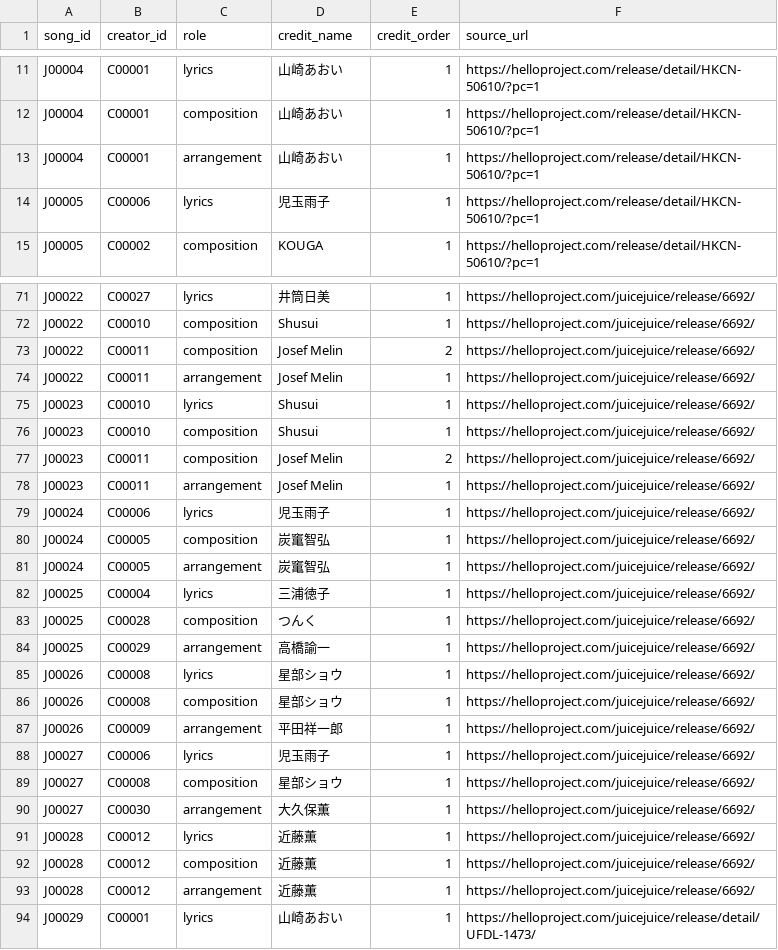
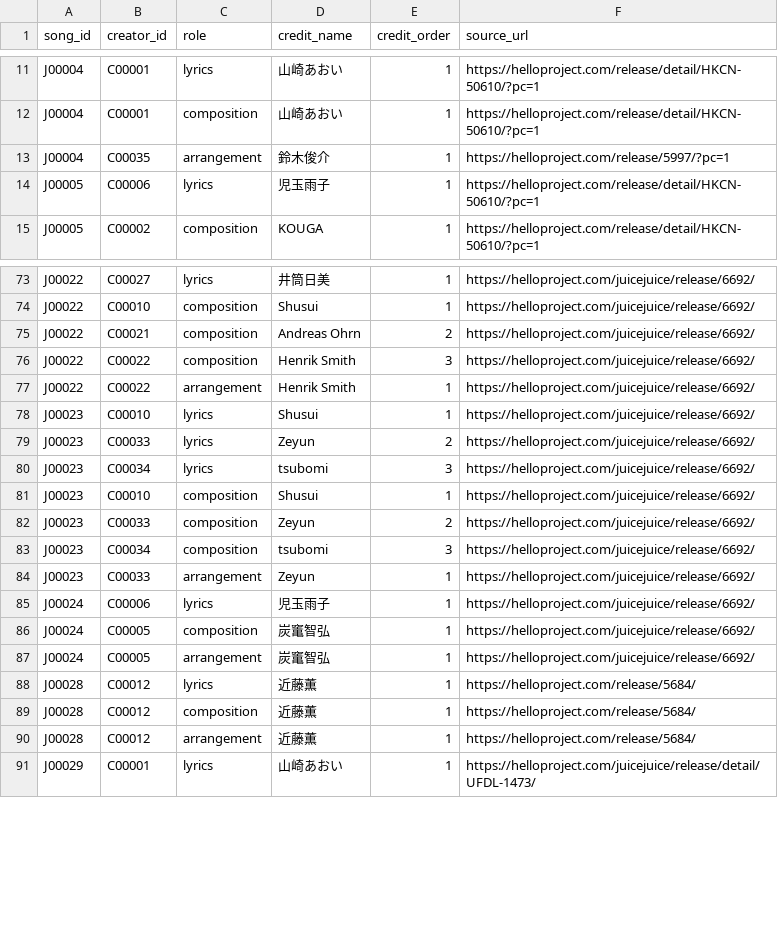
Before and after one commit to YutoSuga/helloproject-song-data, a CSV file: data/song_creators.csv, drawn as a sheet; only a part is shown, gaps mark what is left out; the diff covers the shown part only.

```diff
--- a/data/song_creators.csv
+++ b/data/song_creators.csv
@@ -12,3 +12,3 @@ J00004,C00001,lyrics,山崎あおい,1,https://helloproject.com/release/detail/H
 J00004,C00001,composition,山崎あおい,1,https://helloproject.com/release/detail/HKCN-50610/?pc=1
-J00004,C00001,arrangement,山崎あおい,1,https://helloproject.com/release/detail/HKCN-50610/?pc=1
+J00004,C00035,arrangement,鈴木俊介,1,https://helloproject.com/release/5997/?pc=1
 J00005,C00006,lyrics,児玉雨子,1,https://helloproject.com/release/detail/HKCN-50610/?pc=1
@@ -72,8 +74,12 @@ J00022,C00027,lyrics,井筒日美,1,https://helloproject.com/juicejuice/release/
 J00022,C00010,composition,Shusui,1,https://helloproject.com/juicejuice/release/6692/
-J00022,C00011,composition,Josef Melin,2,https://helloproject.com/juicejuice/release/6692/
-J00022,C00011,arrangement,Josef Melin,1,https://helloproject.com/juicejuice/release/6692/
+J00022,C00021,composition,Andreas Ohrn,2,https://helloproject.com/juicejuice/release/6692/
+J00022,C00022,composition,Henrik Smith,3,https://helloproject.com/juicejuice/release/6692/
+J00022,C00022,arrangement,Henrik Smith,1,https://helloproject.com/juicejuice/release/6692/
 J00023,C00010,lyrics,Shusui,1,https://helloproject.com/juicejuice/release/6692/
+J00023,C00033,lyrics,Zeyun,2,https://helloproject.com/juicejuice/release/6692/
+J00023,C00034,lyrics,tsubomi,3,https://helloproject.com/juicejuice/release/6692/
 J00023,C00010,composition,Shusui,1,https://helloproject.com/juicejuice/release/6692/
-J00023,C00011,composition,Josef Melin,2,https://helloproject.com/juicejuice/release/6692/
-J00023,C00011,arrangement,Josef Melin,1,https://helloproject.com/juicejuice/release/6692/
+J00023,C00033,composition,Zeyun,2,https://helloproject.com/juicejuice/release/6692/
+J00023,C00034,composition,tsubomi,3,https://helloproject.com/juicejuice/release/6692/
+J00023,C00033,arrangement,Zeyun,1,https://helloproject.com/juicejuice/release/6692/
 J00024,C00006,lyrics,児玉雨子,1,https://helloproject.com/juicejuice/release/6692/
@@ -81,14 +87,5 @@ J00024,C00005,composition,炭竃智弘,1,https://helloproject.com/juicejuice/rel
 J00024,C00005,arrangement,炭竃智弘,1,https://helloproject.com/juicejuice/release/6692/
-J00025,C00004,lyrics,三浦徳子,1,https://helloproject.com/juicejuice/release/6692/
-J00025,C00028,composition,つんく,1,https://helloproject.com/juicejuice/release/6692/
-J00025,C00029,arrangement,高橋諭一,1,https://helloproject.com/juicejuice/release/6692/
-J00026,C00008,lyrics,星部ショウ,1,https://helloproject.com/juicejuice/release/6692/
-J00026,C00008,composition,星部ショウ,1,https://helloproject.com/juicejuice/release/6692/
-J00026,C00009,arrangement,平田祥一郎,1,https://helloproject.com/juicejuice/release/6692/
-J00027,C00006,lyrics,児玉雨子,1,https://helloproject.com/juicejuice/release/6692/
-J00027,C00008,composition,星部ショウ,1,https://helloproject.com/juicejuice/release/6692/
-J00027,C00030,arrangement,大久保薫,1,https://helloproject.com/juicejuice/release/6692/
-J00028,C00012,lyrics,近藤薫,1,https://helloproject.com/juicejuice/release/6692/
-J00028,C00012,composition,近藤薫,1,https://helloproject.com/juicejuice/release/6692/
-J00028,C00012,arrangement,近藤薫,1,https://helloproject.com/juicejuice/release/6692/
+J00028,C00012,lyrics,近藤薫,1,https://helloproject.com/release/5684/
+J00028,C00012,composition,近藤薫,1,https://helloproject.com/release/5684/
+J00028,C00012,arrangement,近藤薫,1,https://helloproject.com/release/5684/
 J00029,C00001,lyrics,山崎あおい,1,https://helloproject.com/juicejuice/release/detail/UFDL-1473/
```
Also changed, not shown: 2 added rows and 25 edited cells elsewhere in this file, data/creators.csv, data/release_tracks.csv, 14 other files.
